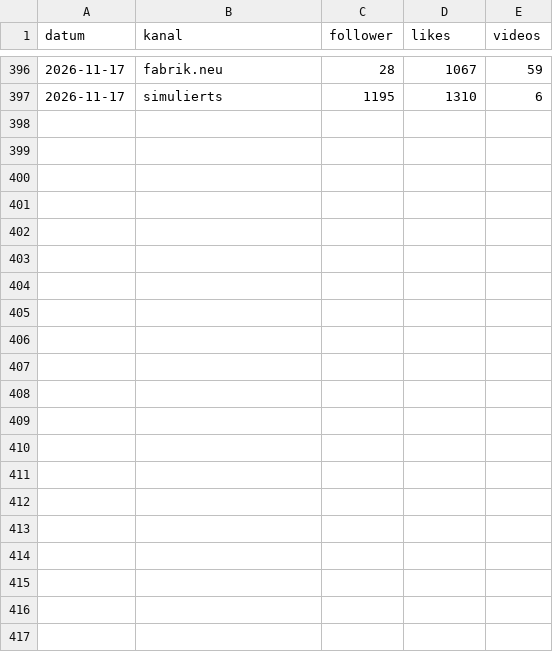
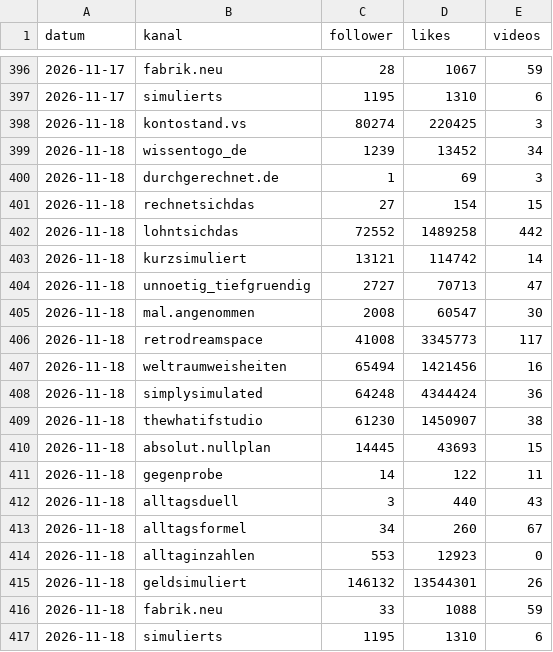
Before and after one commit to Dagjori/TikTok-Automation, a CSV file: data/monitor/verlauf.csv, drawn as a sheet; only a part is shown, gaps mark what is left out; the diff names each change by its address in the sheet, - before the commit and + after, or states it on an @@ line.

```diff
--- a/data/monitor/verlauf.csv
+++ b/data/monitor/verlauf.csv
+row 398: 2026-11-18 | kontostand.vs | 80274 | 220425 | 3
+row 399: 2026-11-18 | wissentogo_de | 1239 | 13452 | 34
+row 400: 2026-11-18 | durchgerechnet.de | 1 | 69 | 3
+row 401: 2026-11-18 | rechnetsichdas | 27 | 154 | 15
+row 402: 2026-11-18 | lohntsichdas | 72552 | 1489258 | 442
+row 403: 2026-11-18 | kurzsimuliert | 13121 | 114742 | 14
+row 404: 2026-11-18 | unnoetig_tiefgruendig | 2727 | 70713 | 47
+row 405: 2026-11-18 | mal.angenommen | 2008 | 60547 | 30
+row 406: 2026-11-18 | retrodreamspace | 41008 | 3345773 | 117
+row 407: 2026-11-18 | weltraumweisheiten | 65494 | 1421456 | 16
+row 408: 2026-11-18 | simplysimulated | 64248 | 4344424 | 36
+row 409: 2026-11-18 | thewhatifstudio | 61230 | 1450907 | 38
+row 410: 2026-11-18 | absolut.nullplan | 14445 | 43693 | 15
+row 411: 2026-11-18 | gegenprobe | 14 | 122 | 11
+row 412: 2026-11-18 | alltagsduell | 3 | 440 | 43
+row 413: 2026-11-18 | alltagsformel | 34 | 260 | 67
+row 414: 2026-11-18 | alltaginzahlen | 553 | 12923 | 0
+row 415: 2026-11-18 | geldsimuliert | 146132 | 13544301 | 26
+row 416: 2026-11-18 | fabrik.neu | 33 | 1088 | 59
+row 417: 2026-11-18 | simulierts | 1195 | 1310 | 6
```
